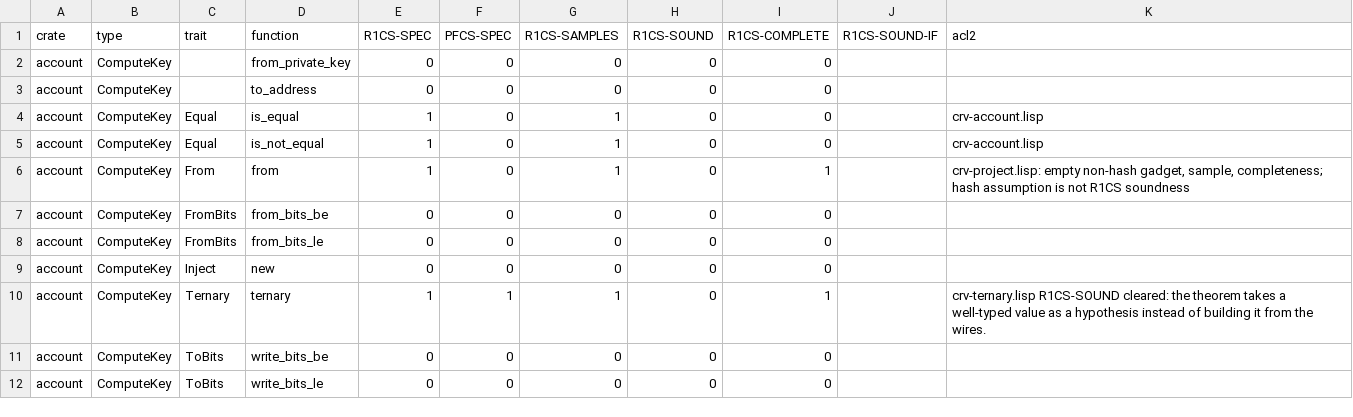
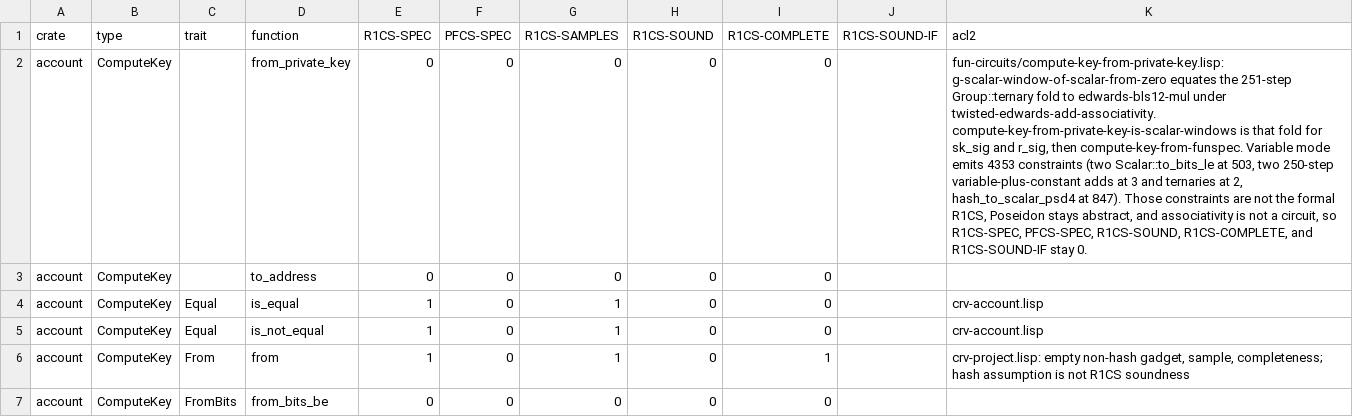
Before and after one commit to vicsn/acl2, a TSV file: books/projects/aleo/vm/circuits/fun-circuits/circspec-crv.tsv, drawn as a sheet; only a part is shown; the shorter side is filled out with more unchanged rows; the diff names each change by its address in the sheet, - before the commit and + after, or states it on an @@ line.

```diff
--- a/books/projects/aleo/vm/circuits/fun-circuits/circspec-crv.tsv
+++ b/books/projects/aleo/vm/circuits/fun-circuits/circspec-crv.tsv
-K2 (acl2): (empty)
+K2 (acl2): fun-circuits/compute-key-from-private-key.lisp: g-scalar-window-of-scalar-from-zero equates the 251-step Group::ternary fold to edwards-bls12-mul under twisted-edwards-add-associativity. compute-key-from-private-key-is-scalar-windows is that fold for sk_sig and r_sig, then compute-key-from-funspec. Variable mode emits 4353 constraints (two Scalar::to_bits_le at 503, two 250-step variable-plus-constant adds at 3 and ternaries at 2, hash_to_scalar_psd4 at 847). Those constraints are not the formal R1CS, Poseidon stays abstract, and associativity is not a circuit, so R1CS-SPEC, PFCS-SPEC, R1CS-SOUND, R1CS-COMPLETE, and R1CS-SOUND-IF stay 0.
```
Also changed, not shown: aleovm_circuit_function_circspec_map.tsv, aleovm_circuit_function_formalisation_status.csv, 5 other files.
